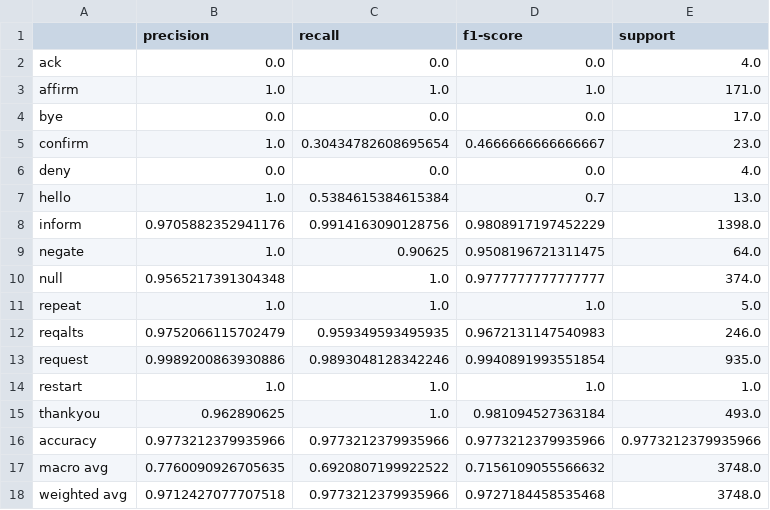
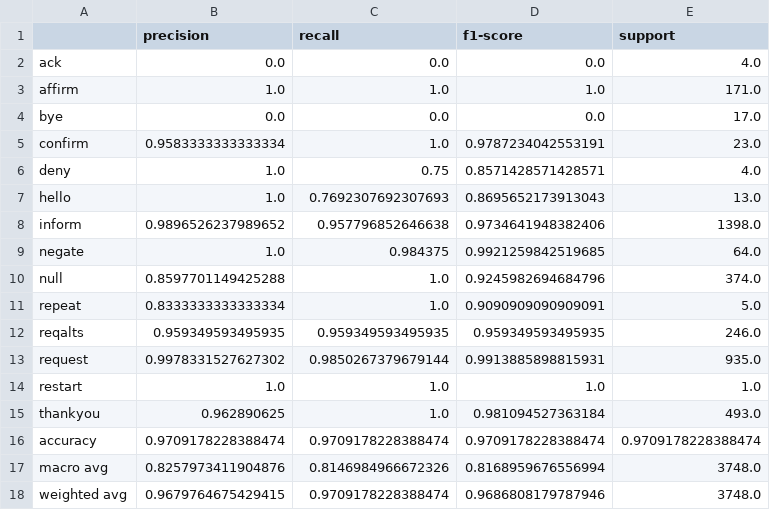
Before and after one commit to neburcraft/MAIR1a-F3, a CSV file: experiments/clean_embedded_mlp/classification_report.csv, drawn as a sheet.

```diff
--- a/experiments/clean_embedded_mlp/classification_report.csv
+++ b/experiments/clean_embedded_mlp/classification_report.csv
@@ -4,15 +4,15 @@ affirm,1.0,1.0,1.0,171.0
 bye,0.0,0.0,0.0,17.0
-confirm,1.0,0.30434782608695654,0.4666666666666667,23.0
-deny,0.0,0.0,0.0,4.0
-hello,1.0,0.5384615384615384,0.7,13.0
-inform,0.9705882352941176,0.9914163090128756,0.9808917197452229,1398.0
-negate,1.0,0.90625,0.9508196721311475,64.0
-null,0.9565217391304348,1.0,0.9777777777777777,374.0
-repeat,1.0,1.0,1.0,5.0
-reqalts,0.9752066115702479,0.959349593495935,0.9672131147540983,246.0
-request,0.9989200863930886,0.9893048128342246,0.9940891993551854,935.0
+confirm,0.9583333333333334,1.0,0.9787234042553191,23.0
+deny,1.0,0.75,0.8571428571428571,4.0
+hello,1.0,0.7692307692307693,0.8695652173913043,13.0
+inform,0.9896526237989652,0.957796852646638,0.9734641948382406,1398.0
+negate,1.0,0.984375,0.9921259842519685,64.0
+null,0.8597701149425288,1.0,0.9245982694684796,374.0
+repeat,0.8333333333333334,1.0,0.9090909090909091,5.0
+reqalts,0.959349593495935,0.959349593495935,0.959349593495935,246.0
+request,0.9978331527627302,0.9850267379679144,0.9913885898815931,935.0
 restart,1.0,1.0,1.0,1.0
 thankyou,0.962890625,1.0,0.981094527363184,493.0
-accuracy,0.9773212379935966,0.9773212379935966,0.9773212379935966,0.9773212379935966
-macro avg,0.7760090926705635,0.6920807199922522,0.7156109055566632,3748.0
-weighted avg,0.9712427077707518,0.9773212379935966,0.9727184458535468,3748.0
+accuracy,0.9709178228388474,0.9709178228388474,0.9709178228388474,0.9709178228388474
+macro avg,0.8257973411904876,0.8146984966672326,0.8168959676556994,3748.0
+weighted avg,0.9679764675429415,0.9709178228388474,0.9686808179787946,3748.0
```
Also changed, not shown: experiments/clean_embedded_mlp/errors.csv, experiments/clean_embedded_mlp/predictions.csv, 35 other files.
